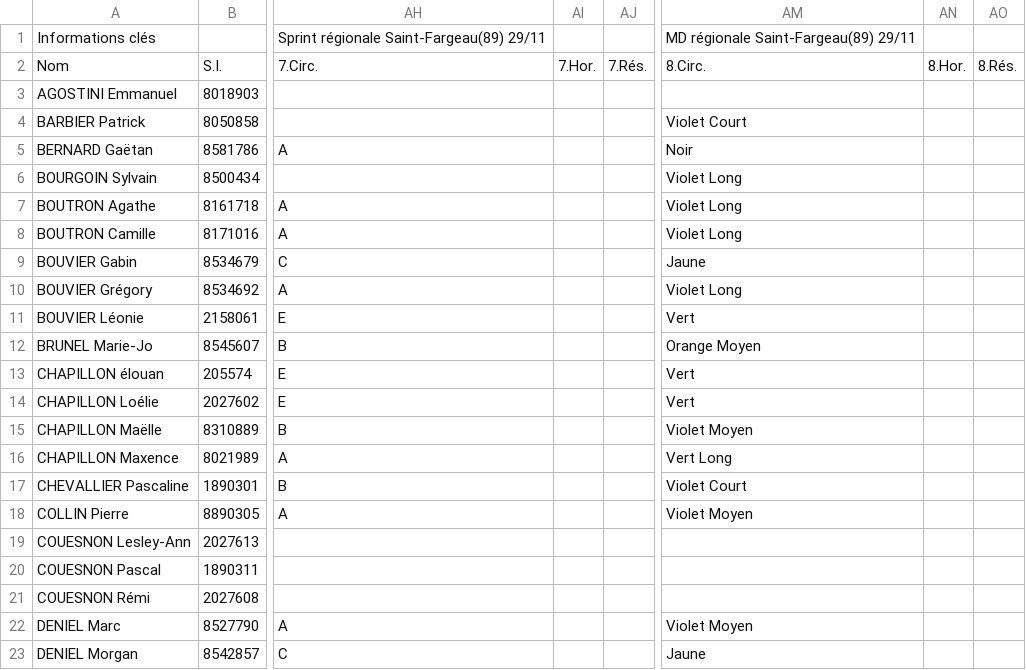
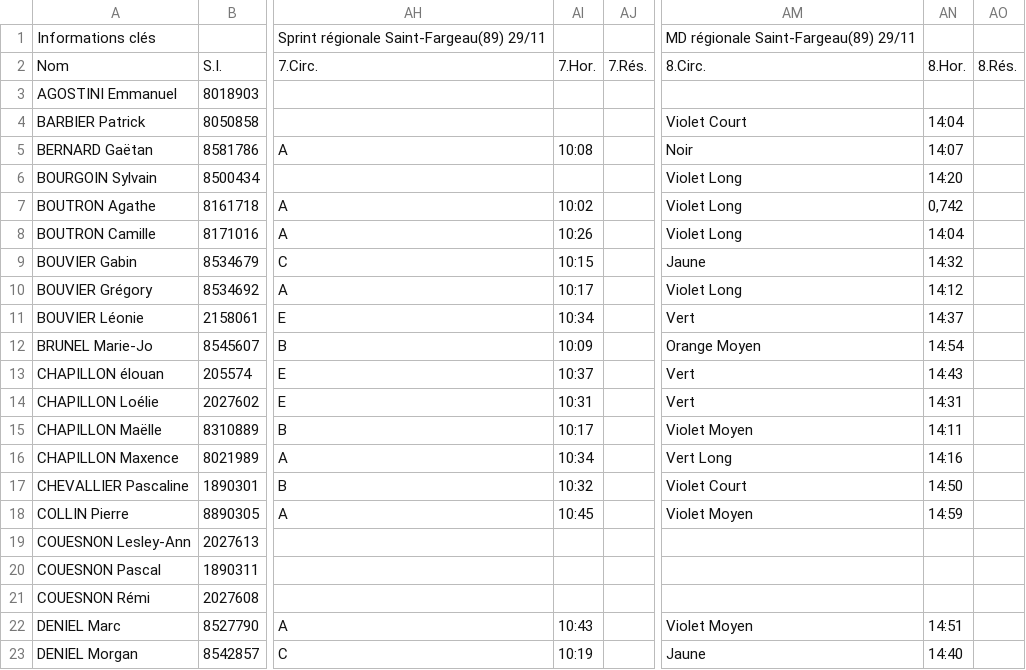
Before and after one commit to erikpier2/ycone_result_09, a CSV file: donnees.csv, drawn as a sheet; only a part is shown, gaps mark what is left out; the diff covers the shown part only; the diff names each change by its address in the sheet, - before the commit and + after, or states it on an @@ line.

```diff
--- a/donnees.csv
+++ b/donnees.csv
-AN4: (empty)
+AN4: 14:04
-AI5: (empty)
+AI5: 10:08
-AN5: (empty)
+AN5: 14:07
-AN6: (empty)
+AN6: 14:20
-AI7: (empty)
+AI7: 10:02
-AN7: (empty)
+AN7: 0,742
-AI8: (empty)
+AI8: 10:26
-AN8: (empty)
+AN8: 14:04
-AI9: (empty)
+AI9: 10:15
-AN9: (empty)
+AN9: 14:32
-AI10: (empty)
+AI10: 10:17
-AN10: (empty)
+AN10: 14:12
-AI11: (empty)
+AI11: 10:34
-AN11: (empty)
+AN11: 14:37
-AI12: (empty)
+AI12: 10:09
-AN12: (empty)
+AN12: 14:54
-AI13: (empty)
+AI13: 10:37
-AN13: (empty)
+AN13: 14:43
-AI14: (empty)
+AI14: 10:31
-AN14: (empty)
+AN14: 14:31
-AI15: (empty)
+AI15: 10:17
-AN15: (empty)
+AN15: 14:11
-AI16: (empty)
+AI16: 10:34
-AN16: (empty)
+AN16: 14:16
-AI17: (empty)
+AI17: 10:32
-AN17: (empty)
+AN17: 14:50
-AI18: (empty)
+AI18: 10:45
-AN18: (empty)
+AN18: 14:59
-AI22: (empty)
+AI22: 10:43
-AN22: (empty)
+AN22: 14:51
-AI23: (empty)
+AI23: 10:19
-AN23: (empty)
+AN23: 14:40
```
Also changed, not shown: 28 edited cells elsewhere in this file, 2 other files.
